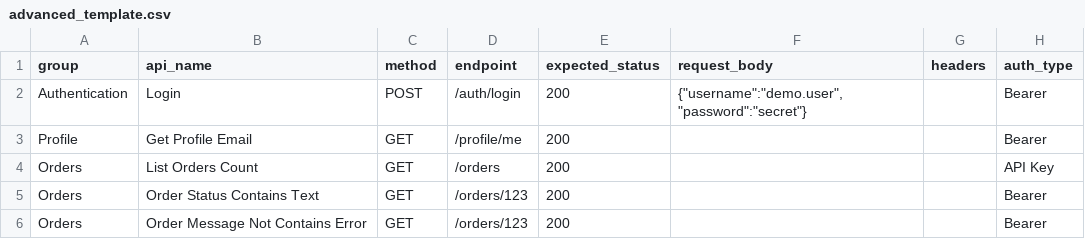
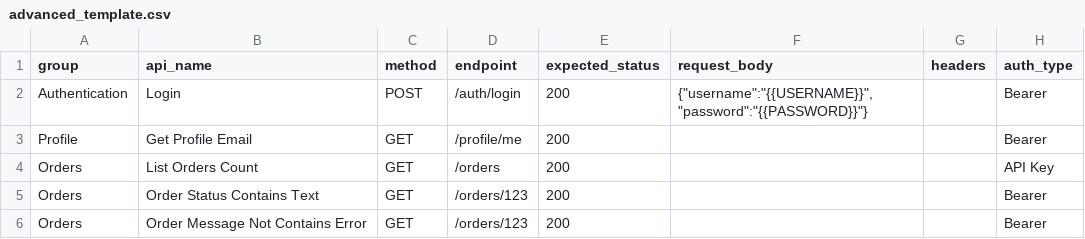
Before and after one commit to triphopy/Quick-Run-Regression-API, a CSV file: assets/advanced_template.csv, drawn as a sheet; only a part is shown; the diff names each change by its address in the sheet, - before the commit and + after, or states it on an @@ line.

```diff
--- a/assets/advanced_template.csv
+++ b/assets/advanced_template.csv
-F2 (request_body): {"username":"demo.user","password":"secret"}
+F2 (request_body): {"username":"{{USERNAME}}","password":"{{PASSWORD}}"}
```
Also changed, not shown: assets/team_api_realistic.csv, 5 other files.
